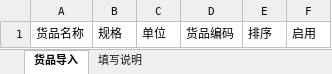
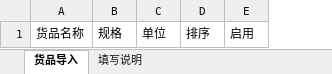
Before and after one commit to zhangmarco119-dot/OMS, an Excel workbook: public/templates/货品导入模板.xlsx, sheet 货品导入, drawn as a sheet; values as stored, in another font and other column widths than the file's, no borders; the diff names each change by its address in the sheet, - before the commit and + after, or states it on an @@ line.

```diff
--- a/public/templates/货品导入模板.xlsx (sheet 货品导入)
+++ b/public/templates/货品导入模板.xlsx (sheet 货品导入)
-column D, row 1: 货品编码
```
Also changed, not shown: sheet 填写说明, 8 other files.
